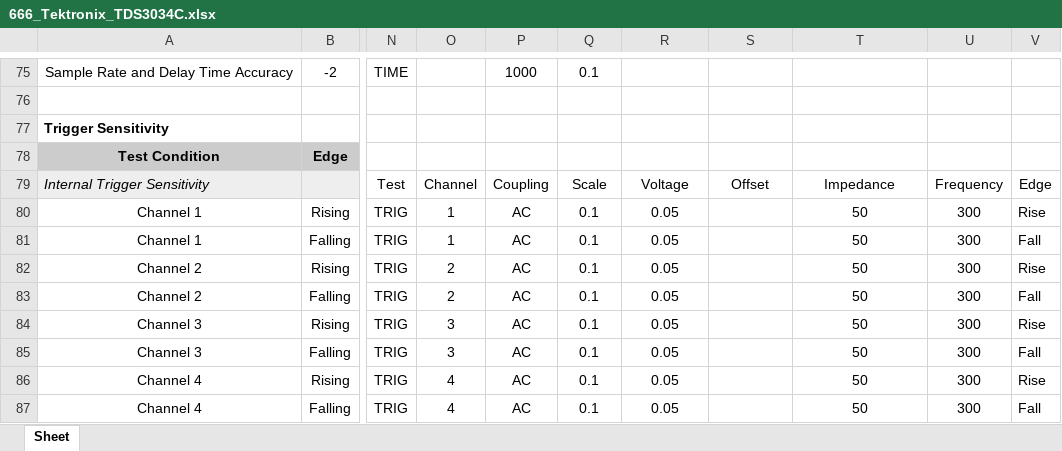
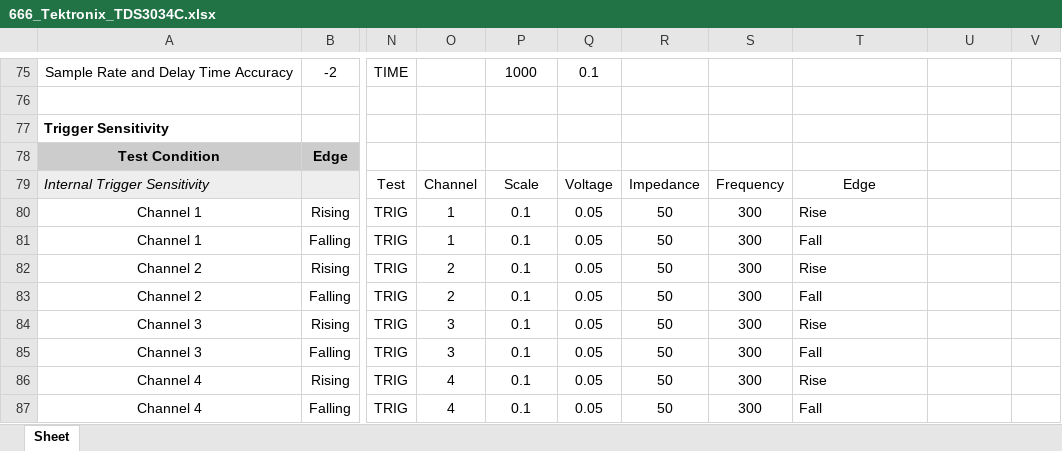
Before and after one commit to rftestnz/oscilloscope, an Excel workbook: testsheets/666_Tektronix_TDS3034C.xlsx, sheet Sheet, drawn as a sheet; only a part is shown, gaps mark what is left out; values as stored, in another font and other column widths than the file's, no borders; conditional formats not drawn; the diff covers the shown part only; the diff names each change by its address in the sheet, - before the commit and + after, or states it on an @@ line.

```diff
--- a/testsheets/666_Tektronix_TDS3034C.xlsx (sheet Sheet)
+++ b/testsheets/666_Tektronix_TDS3034C.xlsx (sheet Sheet)
-P79: Coupling
+P79: Scale
-Q79: Scale
+Q79: Voltage
-R79: Voltage
+R79: Impedance
-S79: Offset
+S79: Frequency
-T79: Impedance
+T79: Edge
-U79: Frequency
+U79: (empty)
-V79: Edge
+V79: (empty)
-P80:P87: AC
+P80:P87: 0.1
-Q80:Q87: 0.1
+Q80:Q87: 0.05
-R80:R87: 0.05
+R80:R87: 50
-S80:S87: (empty)
+S80:S87: 300
-T80: 50
+T80: Rise
-T80:T87 alignment: center
+T80:T87 alignment: left
-U80:U87: 300
+U80:U87: (empty)
-V80: Rise
+V80: (empty)
-T81: 50
+T81: Fall
-V81: Fall
+V81: (empty)
-T82: 50
+T82: Rise
-V82: Rise
+V82: (empty)
-T83: 50
+T83: Fall
-V83: Fall
+V83: (empty)
-T84: 50
+T84: Rise
-V84: Rise
+V84: (empty)
-T85: 50
+T85: Fall
-V85: Fall
+V85: (empty)
-T86: 50
+T86: Rise
-V86: Rise
+V86: (empty)
-T87: 50
+T87: Fall
-V87: Fall
+V87: (empty)
```
Also changed, not shown: 56 edited cells and cell formats elsewhere in this sheet, 1 other file.
